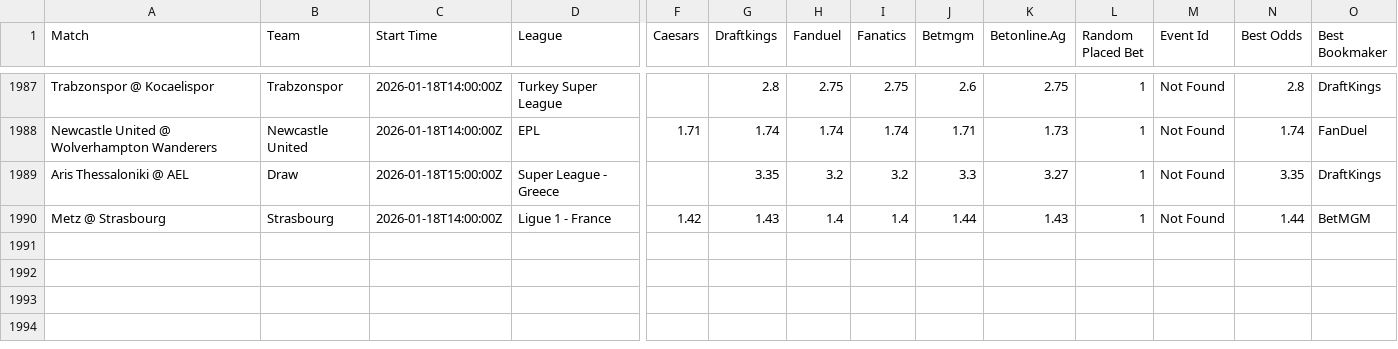
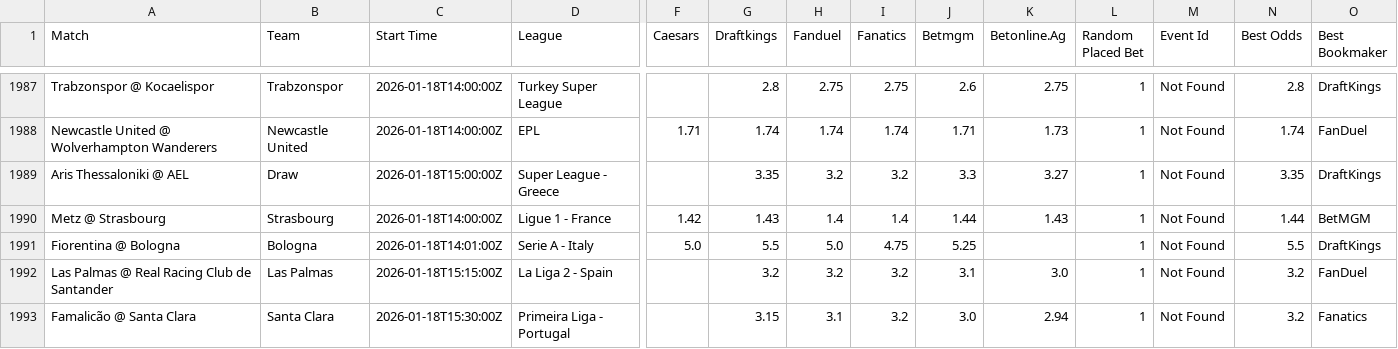
Before and after one commit to aqsmith02/paper-betting-tracker, a CSV file: data/master_nc_random_full.csv, drawn as a sheet; only a part is shown, gaps mark what is left out; rows hold the shown columns only; the diff names each change by its address in the sheet, - before the commit and + after, or states it on an @@ line.

```diff
--- a/data/master_nc_random_full.csv
+++ b/data/master_nc_random_full.csv
+row 1991: Fiorentina @ Bologna | Bologna | 2026-01-18T14:01:00Z | Serie A - Italy | 5.0 | 5.5 | 5.0 | 4.75 | 5.25 |  | 1 | Not Found | 5.5 | DraftKings
+row 1992: Las Palmas @ Real Racing Club de Santander | Las Palmas | 2026-01-18T15:15:00Z | La Liga 2 - Spain |  | 3.2 | 3.2 | 3.2 | 3.1 | 3.0 | 1 | Not Found | 3.2 | FanDuel
+row 1993: Famalicão @ Santa Clara | Santa Clara | 2026-01-18T15:30:00Z | Primeira Liga - Portugal |  | 3.15 | 3.1 | 3.2 | 3.0 | 2.94 | 1 | Not Found | 3.2 | Fanatics
```
Also changed, not shown: data/master_nc_random_bets.csv.
